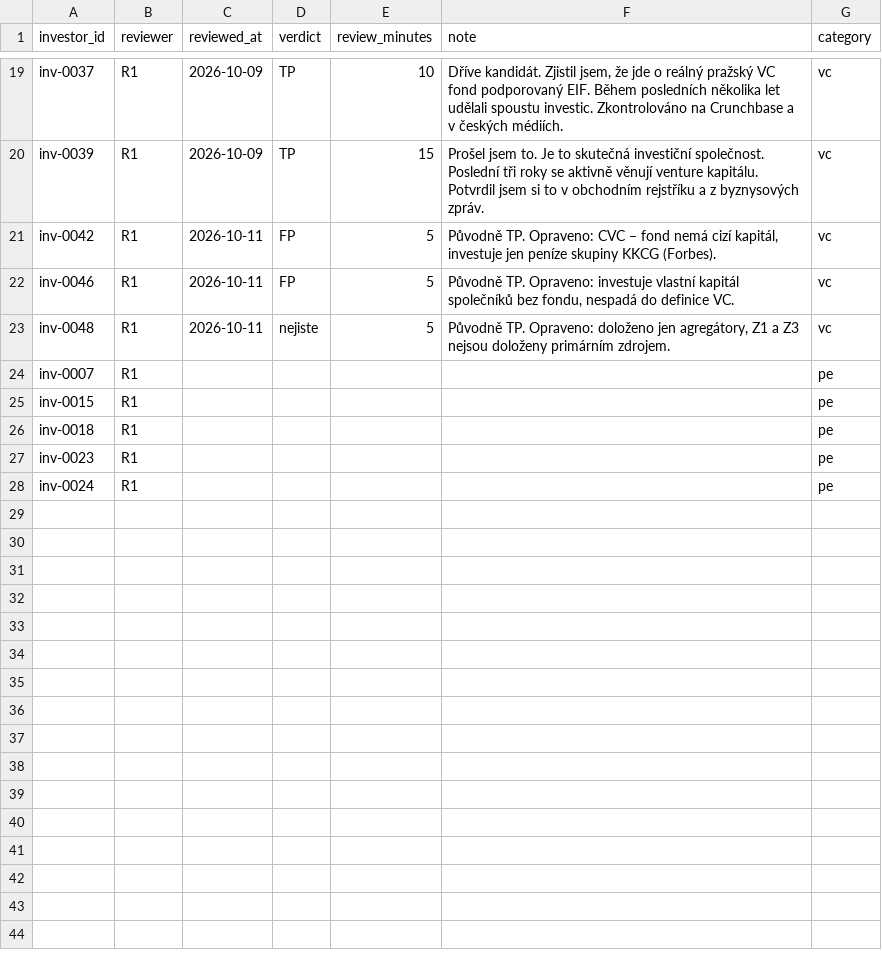
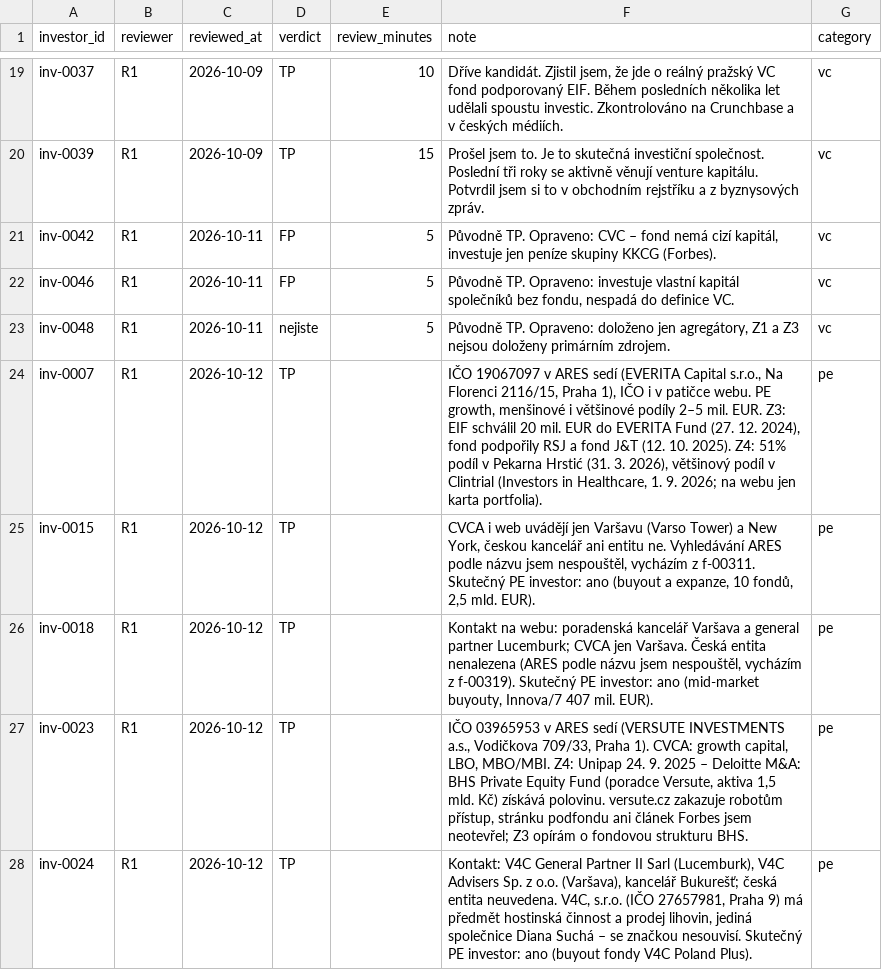
Before and after one commit to osho4753/investor-db, a CSV file: data/reviews.csv, drawn as a sheet; only a part is shown, gaps mark what is left out.

```diff
--- a/data/reviews.csv
+++ b/data/reviews.csv
@@ -23,6 +23,6 @@ inv-0046,R1,2026-10-11,FP,5,"Původně TP. Opraveno: investuje vlastní kapitál
 inv-0048,R1,2026-10-11,nejiste,5,"Původně TP. Opraveno: doloženo jen agregátory, Z1 a Z3 nejsou doloženy primárním zdrojem.",vc
-inv-0007,R1,,,,,pe
-inv-0015,R1,,,,,pe
-inv-0018,R1,,,,,pe
-inv-0023,R1,,,,,pe
-inv-0024,R1,,,,,pe
+inv-0007,R1,2026-10-12,TP,,"IČO 19067097 v ARES sedí (EVERITA Capital s.r.o., Na Florenci 2116/15, Praha 1), IČO i v patičce webu. PE growth, menšinové i většinové podíly 2–5 mil. EUR. Z3: EIF schválil 20 mil. EUR do EVERITA Fund (27. 12. 2024), fond podpořily RSJ a fond J&T (12. 10. 2025). Z4: 51% podíl v Pekarna Hrstić (31. 3. 2026), většinový podíl v Clintrial (Investors in Healthcare, 1. 9. 2026; na webu jen karta portfolia).",pe
+inv-0015,R1,2026-10-12,TP,,"CVCA i web uvádějí jen Varšavu (Varso Tower) a New York, českou kancelář ani entitu ne. Vyhledávání ARES podle názvu jsem nespouštěl, vycházím z f-00311. Skutečný PE investor: ano (buyout a expanze, 10 fondů, 2,5 mld. EUR).",pe
+inv-0018,R1,2026-10-12,TP,,"Kontakt na webu: poradenská kancelář Varšava a general partner Lucemburk; CVCA jen Varšava. Česká entita nenalezena (ARES podle názvu jsem nespouštěl, vycházím z f-00319). Skutečný PE investor: ano (mid-market buyouty, Innova/7 407 mil. EUR).",pe
+inv-0023,R1,2026-10-12,TP,,"IČO 03965953 v ARES sedí (VERSUTE INVESTMENTS a.s., Vodičkova 709/33, Praha 1). CVCA: growth capital, LBO, MBO/MBI. Z4: Unipap 24. 9. 2025 – Deloitte M&A: BHS Private Equity Fund (poradce Versute, aktiva 1,5 mld. Kč) získává polovinu. versute.cz zakazuje robotům přístup, stránku podfondu ani článek Forbes jsem neotevřel; Z3 opírám o fondovou strukturu BHS.",pe
+inv-0024,R1,2026-10-12,TP,,"Kontakt: V4C General Partner II Sarl (Lucemburk), V4C Advisers Sp. z o.o. (Varšava), kancelář Bukurešť; česká entita neuvedena. V4C, s.r.o. (IČO 27657981, Praha 9) má předmět hostinská činnost a prodej lihovin, jediná společnice Diana Suchá – se značkou nesouvisí. Skutečný PE investor: ano (buyout fondy V4C Poland Plus).",pe
```
Also changed, not shown: 4 other files.
